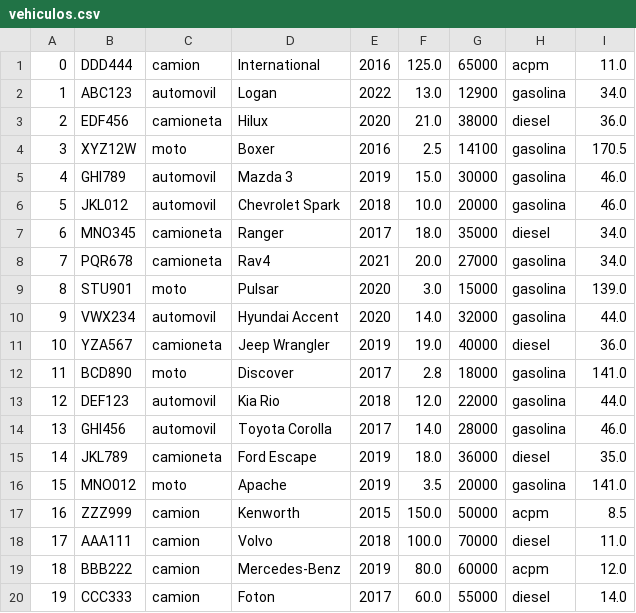
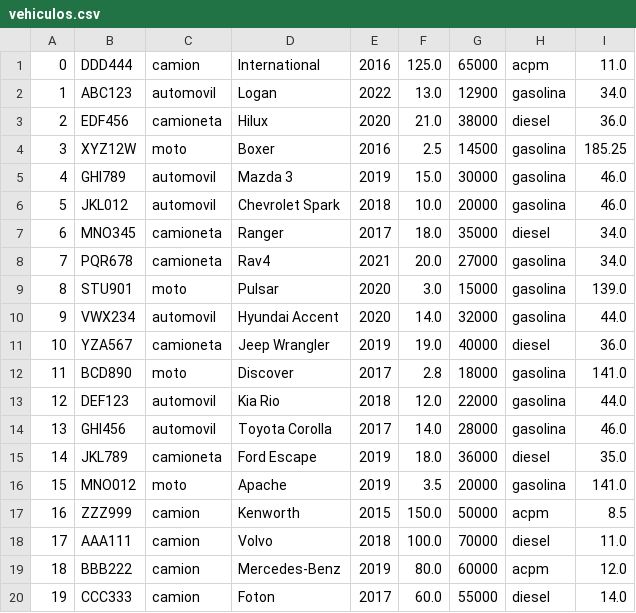
Before and after one commit to spalominor/ppi_dai_PALOMINOs, a CSV file: bdd/vehiculos.csv (was app/bdd/vehiculos.csv), drawn as a sheet.

```diff
--- a/app/bdd/vehiculos.csv
+++ b/bdd/vehiculos.csv
@@ -3,3 +3,3 @@
 2,EDF456,camioneta,Hilux,2020,21.0,38000,diesel,36.0
-3,XYZ12W,moto,Boxer,2016,2.5,14100,gasolina,170.5
+3,XYZ12W,moto,Boxer,2016,2.5,14500,gasolina,185.25
 4,GHI789,automovil,Mazda 3,2019,15.0,30000,gasolina,46.0
```
Also changed, not shown: bdd/pedidos.csv, 37 other files.
